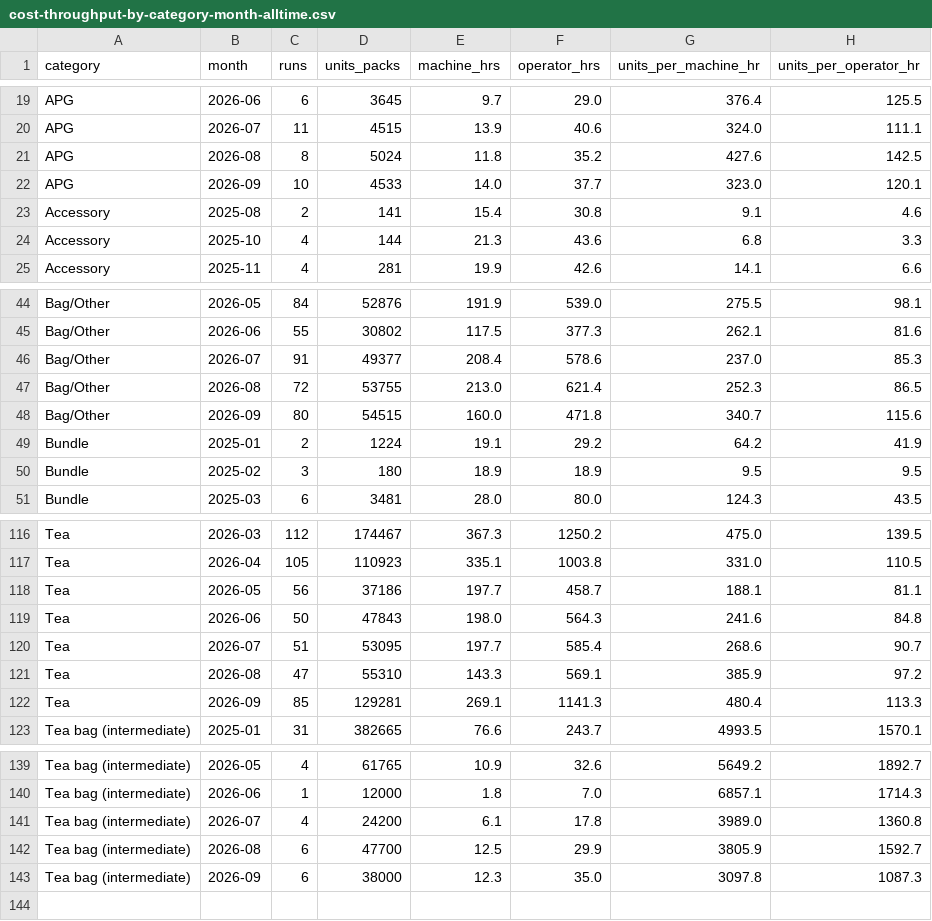
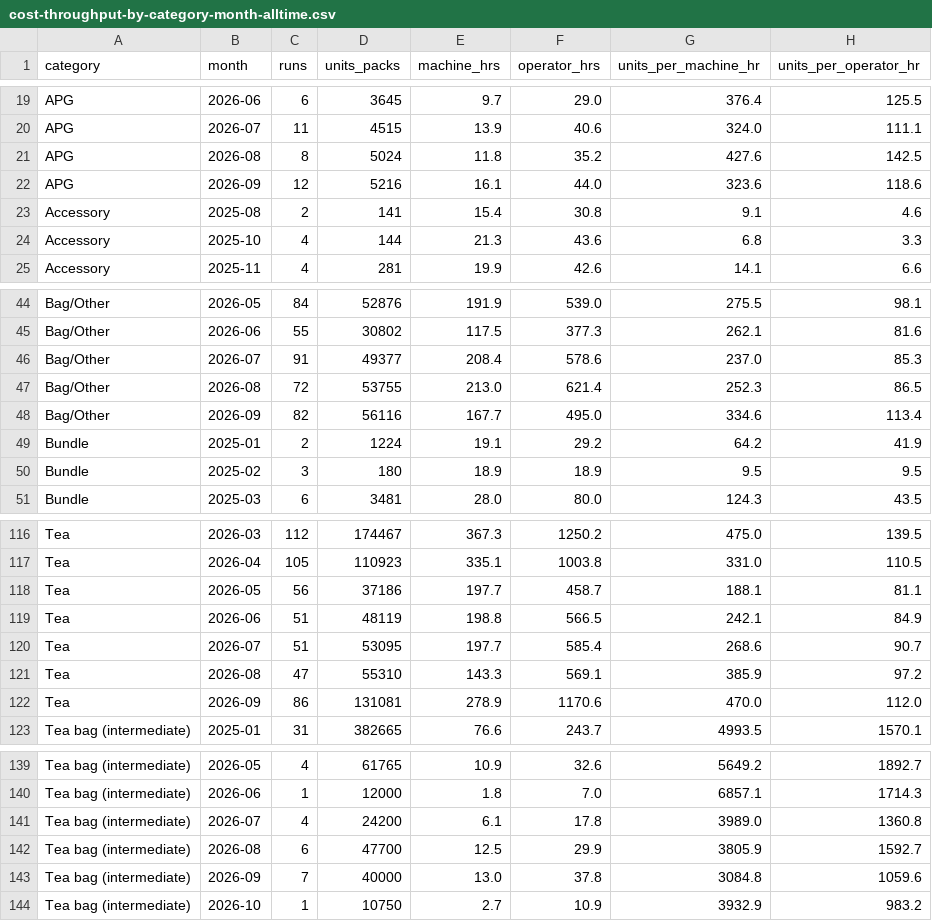
Before and after one commit to jstnadler/teeccino-reports, a CSV file: cost-throughput-by-category-month-alltime.csv, drawn as a sheet; only a part is shown, gaps mark what is left out.

```diff
--- a/cost-throughput-by-category-month-alltime.csv
+++ b/cost-throughput-by-category-month-alltime.csv
@@ -21,3 +21,3 @@ APG,2026-07,11,4515,13.9,40.6,324.0,111.1
 APG,2026-08,8,5024,11.8,35.2,427.6,142.5
-APG,2026-09,10,4533,14.0,37.7,323.0,120.1
+APG,2026-09,12,5216,16.1,44.0,323.6,118.6
 Accessory,2025-08,2,141,15.4,30.8,9.1,4.6
@@ -47,3 +47,3 @@ Bag/Other,2026-07,91,49377,208.4,578.6,237.0,85.3
 Bag/Other,2026-08,72,53755,213.0,621.4,252.3,86.5
-Bag/Other,2026-09,80,54515,160.0,471.8,340.7,115.6
+Bag/Other,2026-09,82,56116,167.7,495.0,334.6,113.4
 Bundle,2025-01,2,1224,19.1,29.2,64.2,41.9
@@ -118,6 +118,6 @@ Tea,2026-04,105,110923,335.1,1003.8,331.0,110.5
 Tea,2026-05,56,37186,197.7,458.7,188.1,81.1
-Tea,2026-06,50,47843,198.0,564.3,241.6,84.8
+Tea,2026-06,51,48119,198.8,566.5,242.1,84.9
 Tea,2026-07,51,53095,197.7,585.4,268.6,90.7
 Tea,2026-08,47,55310,143.3,569.1,385.9,97.2
-Tea,2026-09,85,129281,269.1,1141.3,480.4,113.3
+Tea,2026-09,86,131081,278.9,1170.6,470.0,112.0
 Tea bag (intermediate),2025-01,31,382665,76.6,243.7,4993.5,1570.1
@@ -142,2 +142,3 @@ Tea bag (intermediate),2026-07,4,24200,6.1,17.8,3989.0,1360.8
 Tea bag (intermediate),2026-08,6,47700,12.5,29.9,3805.9,1592.7
-Tea bag (intermediate),2026-09,6,38000,12.3,35.0,3097.8,1087.3
+Tea bag (intermediate),2026-09,7,40000,13.0,37.8,3084.8,1059.6
+Tea bag (intermediate),2026-10,1,10750,2.7,10.9,3932.9,983.2
```
Also changed, not shown: cost-production-runs-alltime.csv, cost-throughput-by-machine-month-alltime.csv.
